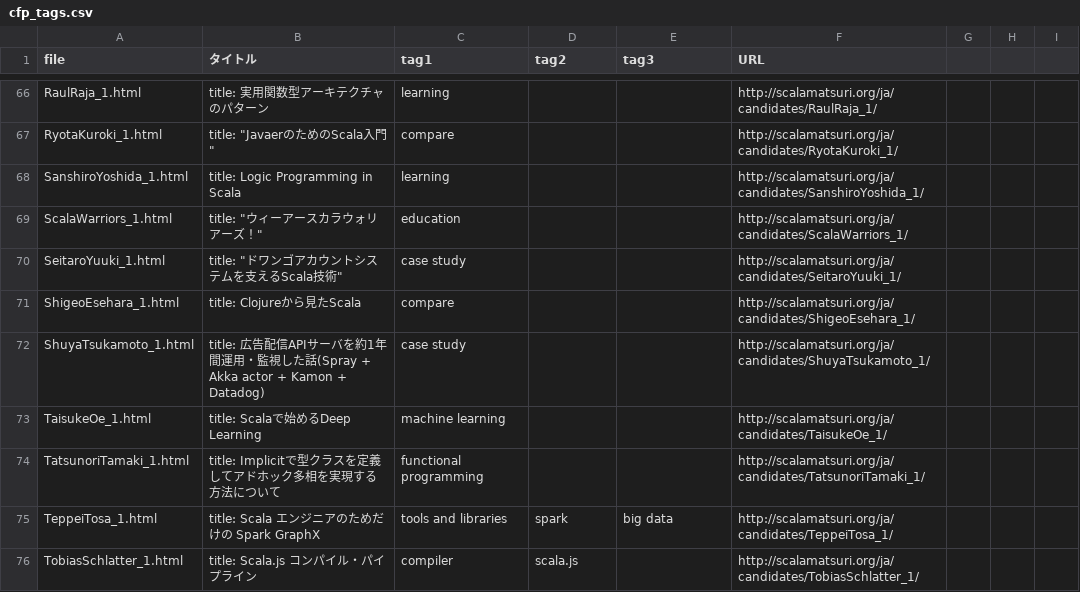
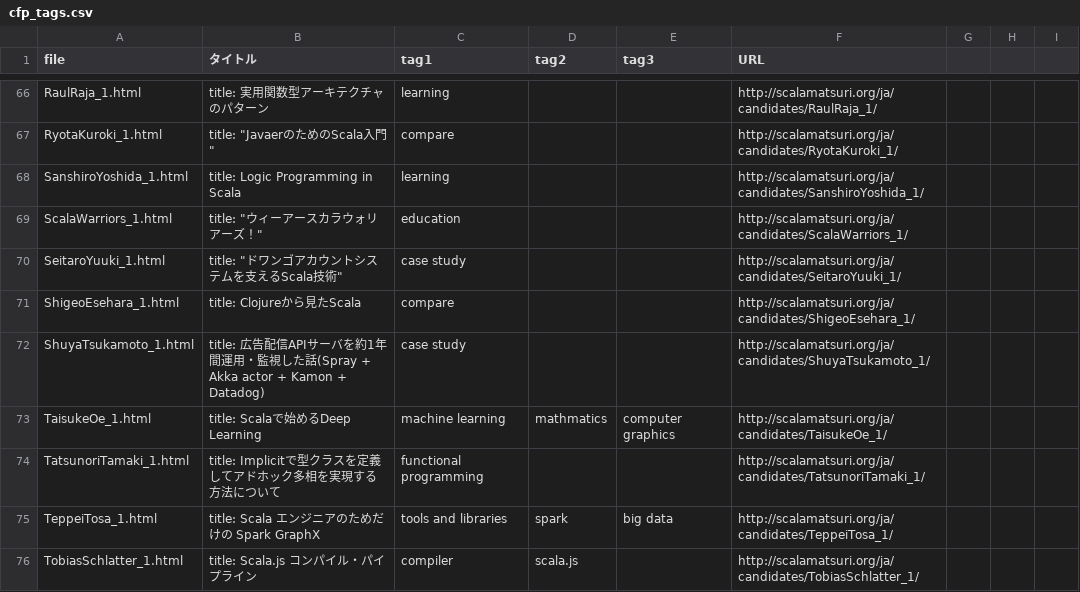
Before and after one commit to scalajp/2016.scalamatsuri.org, a CSV file: _data/cfp_tags.csv, drawn as a sheet; only a part is shown, gaps mark what is left out.

Commit message:
adds tag to Taisuke Oe Talk

```diff
--- a/_data/cfp_tags.csv
+++ b/_data/cfp_tags.csv
@@ -72,3 +72,3 @@ ShigeoEsehara_1.html,title: Clojureから見たScala,compare,,,http://scalamatsu
 ShuyaTsukamoto_1.html,title: 広告配信APIサーバを約1年間運用・監視した話(Spray + Akka actor + Kamon + Datadog),case study,,,http://scalamatsuri.org/ja/candidates/ShuyaTsukamoto_1/,,,
-TaisukeOe_1.html,title: Scalaで始めるDeep Learning,machine learning,,,http://scalamatsuri.org/ja/candidates/TaisukeOe_1/,,,
+TaisukeOe_1.html,title: Scalaで始めるDeep Learning,machine learning,mathmatics,computer graphics,http://scalamatsuri.org/ja/candidates/TaisukeOe_1/,,,
 TatsunoriTamaki_1.html,title: Implicitで型クラスを定義してアドホック多相を実現する方法について,functional programming,,,http://scalamatsuri.org/ja/candidates/TatsunoriTamaki_1/,,,
```
